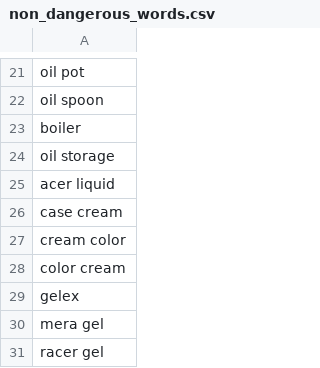
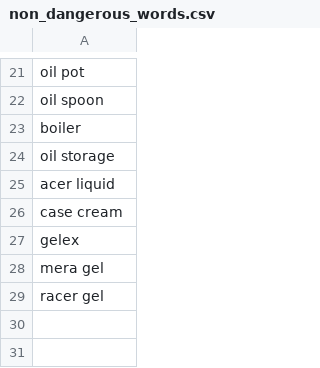
Before and after one commit to mohitt008/dg_score, a CSV file: non_dangerous_words.csv, drawn as a sheet; only a part is shown, gaps mark what is left out.

```diff
--- a/non_dangerous_words.csv
+++ b/non_dangerous_words.csv
@@ -26,4 +26,2 @@ acer liquid
 case cream
-cream color
-color cream
 gelex
```
Also changed, not shown: 1 other file.
